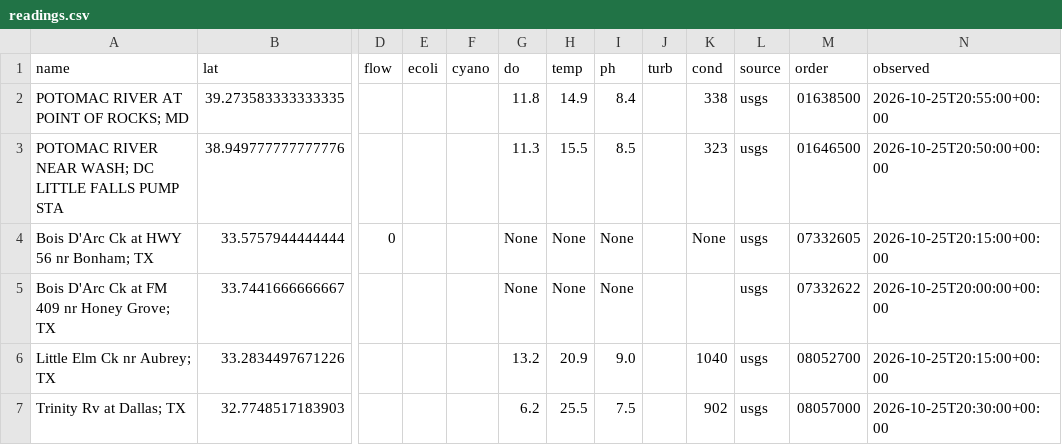
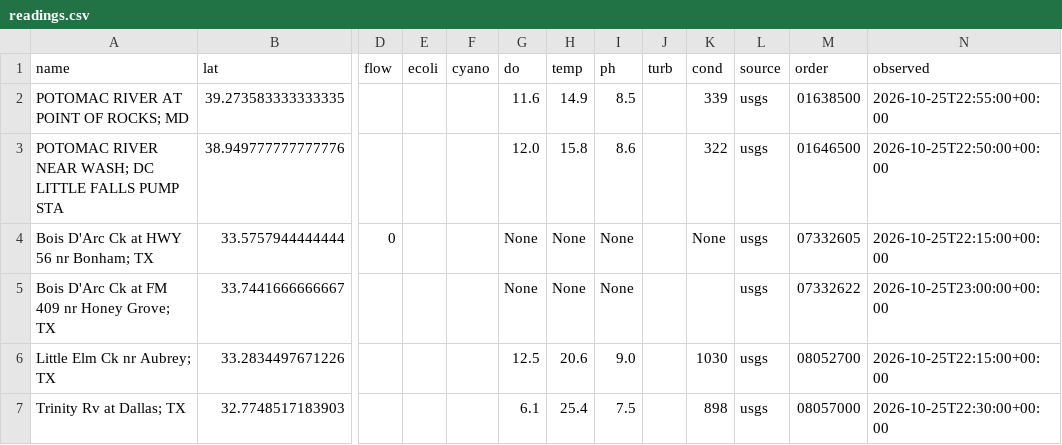
Before and after one commit to ltubati29/Watershed_Ledger, a CSV file: live/readings.csv, drawn as a sheet; only a part is shown, gaps mark what is left out; the diff names each change by its address in the sheet, - before the commit and + after, or states it on an @@ line.

```diff
--- a/live/readings.csv
+++ b/live/readings.csv
-G2 (do): 11.8
+G2 (do): 11.6
-I2 (ph): 8.4
+I2 (ph): 8.5
-K2 (cond): 338
+K2 (cond): 339
-N2 (observed): 2026-10-25T20:55:00+00:00
+N2 (observed): 2026-10-25T22:55:00+00:00
-G3 (do): 11.3
+G3 (do): 12.0
-H3 (temp): 15.5
+H3 (temp): 15.8
-I3 (ph): 8.5
+I3 (ph): 8.6
-K3 (cond): 323
+K3 (cond): 322
-N3 (observed): 2026-10-25T20:50:00+00:00
+N3 (observed): 2026-10-25T22:50:00+00:00
-N4 (observed): 2026-10-25T20:15:00+00:00
+N4 (observed): 2026-10-25T22:15:00+00:00
-N5 (observed): 2026-10-25T20:00:00+00:00
+N5 (observed): 2026-10-25T23:00:00+00:00
-G6 (do): 13.2
+G6 (do): 12.5
-H6 (temp): 20.9
+H6 (temp): 20.6
-K6 (cond): 1040
+K6 (cond): 1030
-N6 (observed): 2026-10-25T20:15:00+00:00
+N6 (observed): 2026-10-25T22:15:00+00:00
-G7 (do): 6.2
+G7 (do): 6.1
-H7 (temp): 25.5
+H7 (temp): 25.4
-K7 (cond): 902
+K7 (cond): 898
-N7 (observed): 2026-10-25T20:30:00+00:00
+N7 (observed): 2026-10-25T22:30:00+00:00
```
Also changed, not shown: 2 other files.
